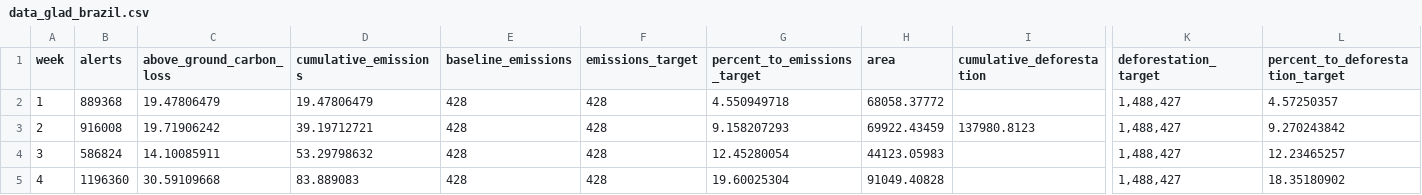
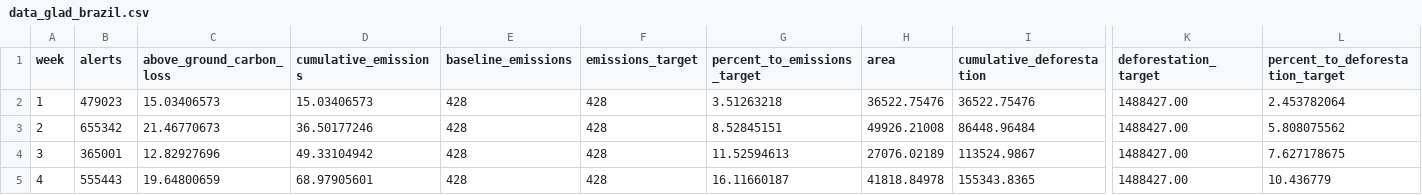
Before and after one commit to Vizzuality/gfw-climate, a CSV file: public/data_glad_brazil.csv, drawn as a sheet; only a part is shown, gaps mark what is left out; the diff covers the shown part only; the diff names each change by its address in the sheet, - before the commit and + after, or states it on an @@ line.

```diff
--- a/public/data_glad_brazil.csv
+++ b/public/data_glad_brazil.csv
-B2 (alerts): 889368
+B2 (alerts): 479023
-C2 (above_ground_carbon_loss): 19.47806479
+C2 (above_ground_carbon_loss): 15.03406573
-D2 (cumulative_emissions): 19.47806479
+D2 (cumulative_emissions): 15.03406573
-G2 (percent_to_emissions_target): 4.550949718
+G2 (percent_to_emissions_target): 3.51263218
-H2 (area): 68058.37772
+H2 (area): 36522.75476
-I2 (cumulative_deforestation): (empty)
+I2 (cumulative_deforestation): 36522.75476
-K2:K5 (deforestation_target): 1,488,427
+K2:K5 (deforestation_target): 1488427.00
-L2 (percent_to_deforestation_target): 4.57250357
+L2 (percent_to_deforestation_target): 2.453782064
-B3 (alerts): 916008
+B3 (alerts): 655342
-C3 (above_ground_carbon_loss): 19.71906242
+C3 (above_ground_carbon_loss): 21.46770673
-D3 (cumulative_emissions): 39.19712721
+D3 (cumulative_emissions): 36.50177246
-G3 (percent_to_emissions_target): 9.158207293
+G3 (percent_to_emissions_target): 8.52845151
-H3 (area): 69922.43459
+H3 (area): 49926.21008
-I3 (cumulative_deforestation): 137980.8123
+I3 (cumulative_deforestation): 86448.96484
-L3 (percent_to_deforestation_target): 9.270243842
+L3 (percent_to_deforestation_target): 5.808075562
-B4 (alerts): 586824
+B4 (alerts): 365001
-C4 (above_ground_carbon_loss): 14.10085911
+C4 (above_ground_carbon_loss): 12.82927696
-D4 (cumulative_emissions): 53.29798632
+D4 (cumulative_emissions): 49.33104942
-G4 (percent_to_emissions_target): 12.45280054
+G4 (percent_to_emissions_target): 11.52594613
-H4 (area): 44123.05983
+H4 (area): 27076.02189
-I4 (cumulative_deforestation): (empty)
+I4 (cumulative_deforestation): 113524.9867
-L4 (percent_to_deforestation_target): 12.23465257
+L4 (percent_to_deforestation_target): 7.627178675
-B5 (alerts): 1196360
+B5 (alerts): 555443
-C5 (above_ground_carbon_loss): 30.59109668
+C5 (above_ground_carbon_loss): 19.64800659
-D5 (cumulative_emissions): 83.889083
+D5 (cumulative_emissions): 68.97905601
-G5 (percent_to_emissions_target): 19.60025304
+G5 (percent_to_emissions_target): 16.11660187
-H5 (area): 91049.40828
+H5 (area): 41818.84978
-I5 (cumulative_deforestation): (empty)
+I5 (cumulative_deforestation): 155343.8365
-L5 (percent_to_deforestation_target): 18.35180902
+L5 (percent_to_deforestation_target): 10.436779
```
Also changed, not shown: 153 edited cells elsewhere in this file, public/data_glad_kalimantan.csv, public/data_glad_peru.csv, 9 other files.
